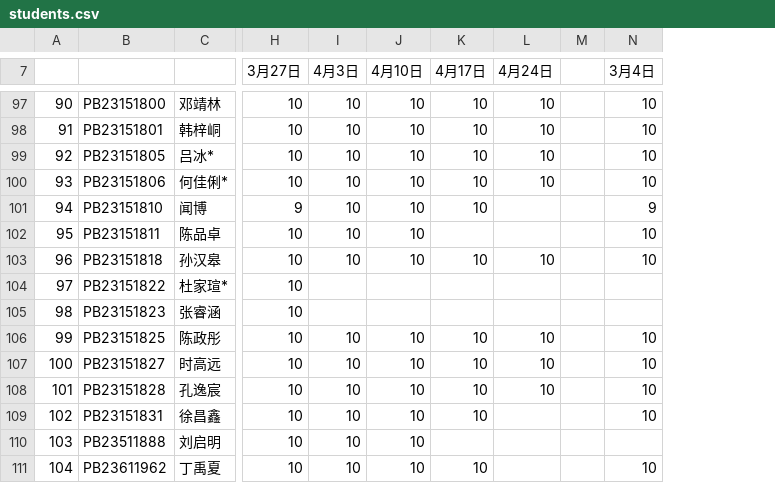
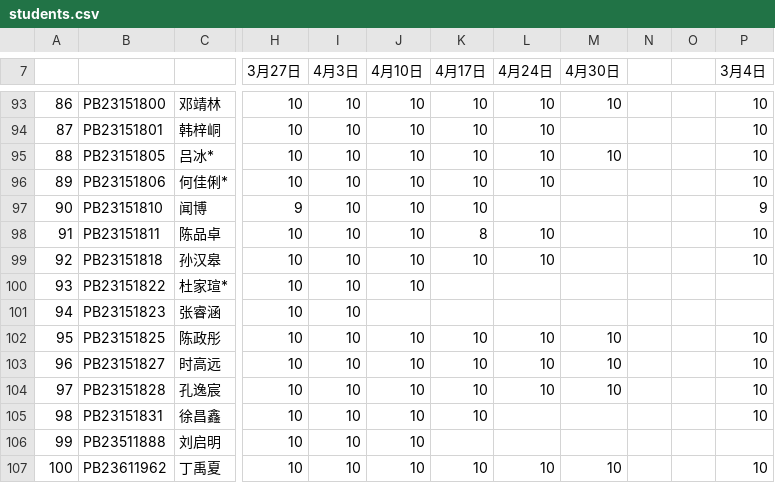
Before and after one commit to Mechano-pesudo/2025_CA_Course_Page, a CSV file: students.csv, drawn as a sheet; only a part is shown, gaps mark what is left out; addresses are those after the commit; the diff covers the shown part only; the diff names each change by its address in the sheet, - before the commit and + after, or states it on an @@ line.

```diff
--- a/students.csv
+++ b/students.csv
+column M (4月30日), rows 93-107: 10 |  | 10 |  |  |  |  |  |  | 10 | 10 | 10 |  |  | 10
+column O, empty
@@ column A renumbered from row 8 down @@
-K98 (4月17日): (empty)
+K98 (4月17日): 8
-L98 (4月24日): (empty)
+L98 (4月24日): 10
-I100:I101 (4月3日): (empty)
+I100:I101 (4月3日): 10
-J100 (4月10日): (empty)
+J100 (4月10日): 10
-L107 (4月24日): (empty)
+L107 (4月24日): 10
```
Also changed, not shown: 4 removed rows and 54 edited cells elsewhere in this file, 2 other files.
